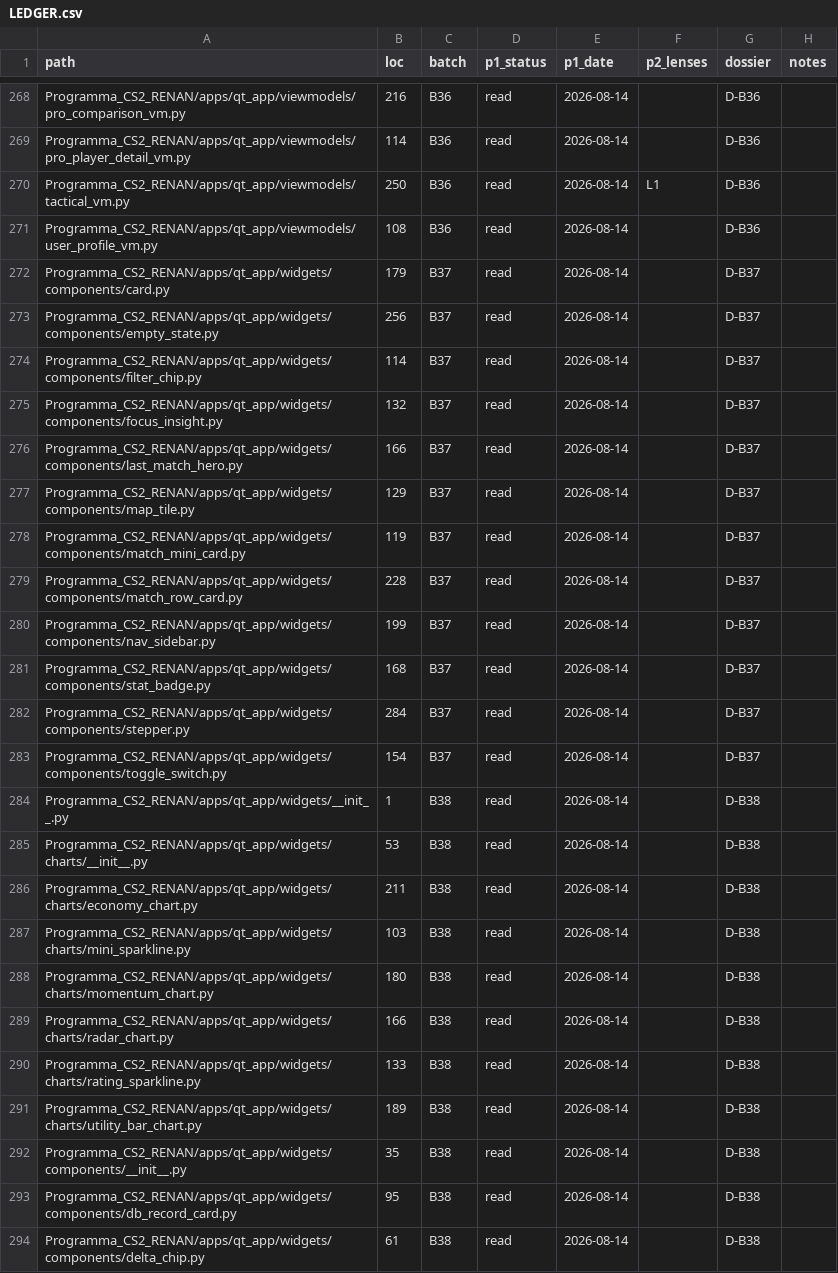
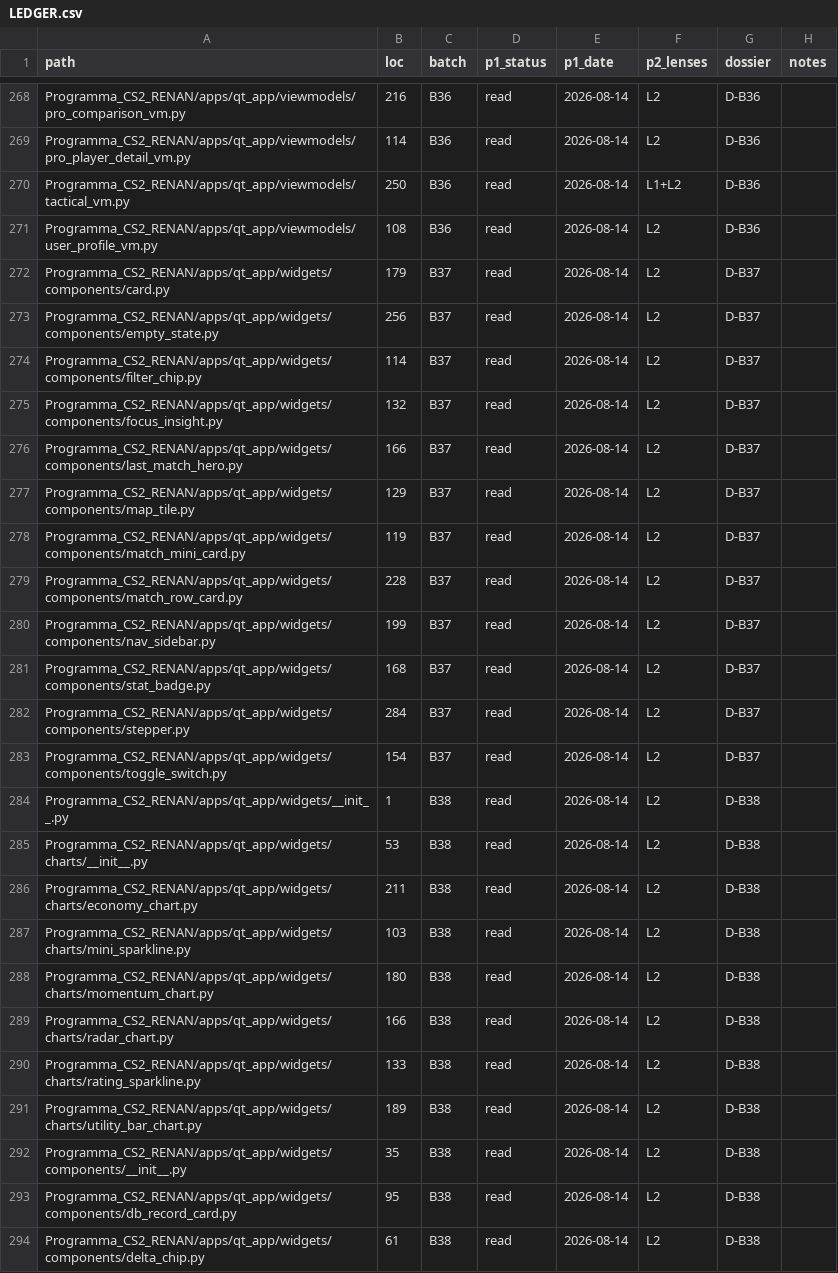
Before and after one commit to renanaugustomacena-ux/Counter-Strike-coach-AI, a CSV file: docs/audit/LEDGER.csv, drawn as a sheet; only a part is shown, gaps mark what is left out; the diff covers the shown part only; the diff names each change by its address in the sheet, - before the commit and + after, or states it on an @@ line.

```diff
--- a/docs/audit/LEDGER.csv
+++ b/docs/audit/LEDGER.csv
-F268:F269 (p2_lenses): (empty)
+F268:F269 (p2_lenses): L2
-F270 (p2_lenses): L1
+F270 (p2_lenses): L1+L2
-F271:F294 (p2_lenses): (empty)
+F271:F294 (p2_lenses): L2
```
Also changed, not shown: 84 edited cells elsewhere in this file, 1 other file.
